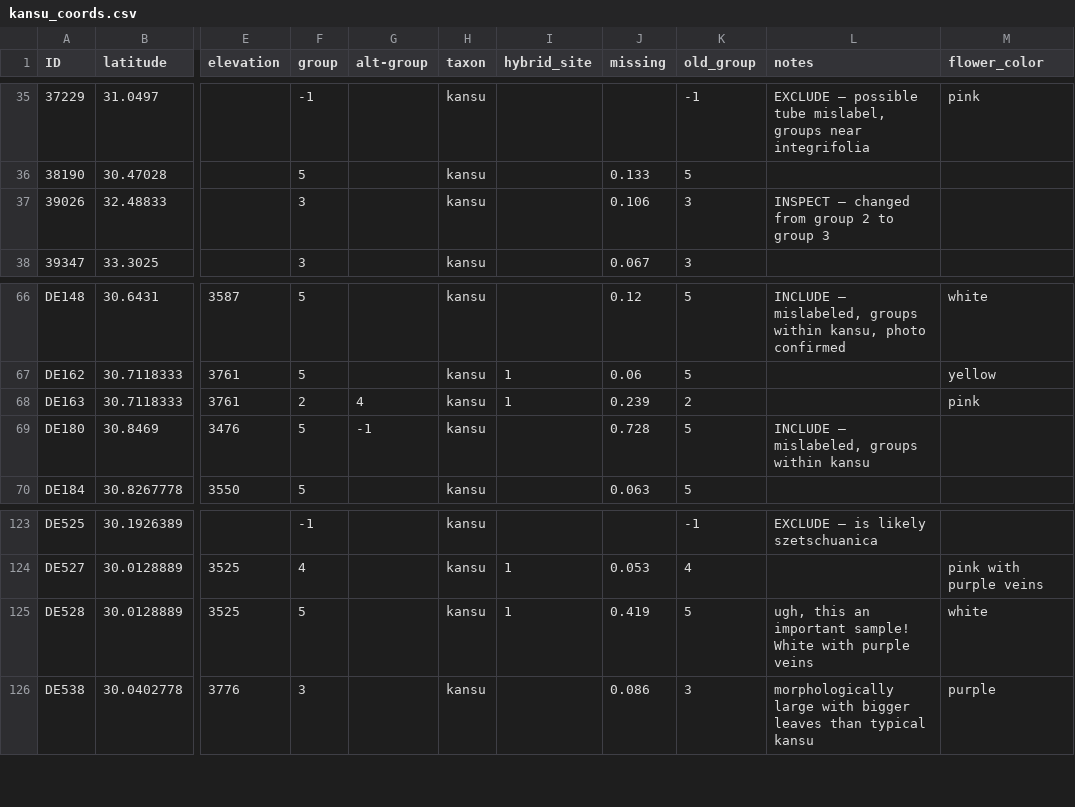
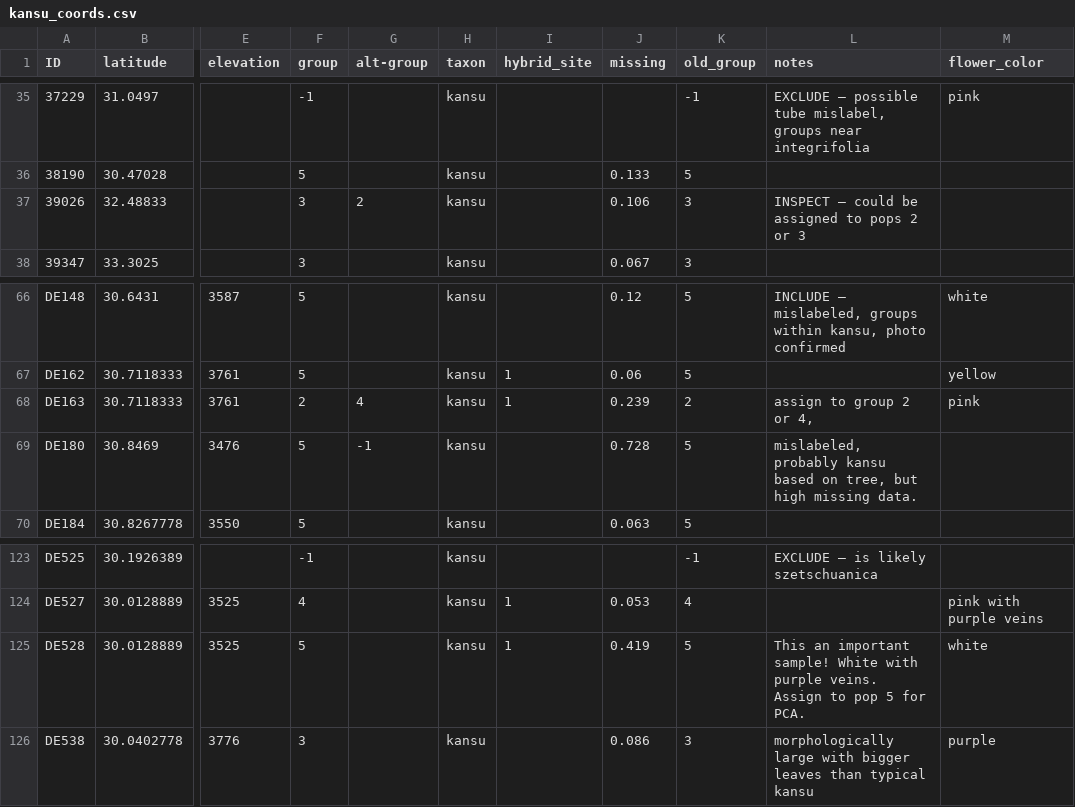
Before and after one commit to eaton-lab/pedicularis-phylog, a CSV file: data/coords/kansu_coords.csv, drawn as a sheet; only a part is shown, gaps mark what is left out; the diff names each change by its address in the sheet, - before the commit and + after, or states it on an @@ line.

Commit message:
kansu alt group updates

```diff
--- a/data/coords/kansu_coords.csv
+++ b/data/coords/kansu_coords.csv
-G37 (alt-group): (empty)
+G37 (alt-group): 2
-L37 (notes): INSPECT – changed from group 2 to group 3
+L37 (notes): INSPECT – could be assigned to pops 2 or 3
-L68 (notes): (empty)
+L68 (notes): assign to group 2 or 4,
-L69 (notes): INCLUDE – mislabeled, groups within kansu
+L69 (notes): mislabeled, probably kansu based on tree, but high missing data.
-L125 (notes): ugh, this an important sample! White with purple veins
+L125 (notes): This an important sample! White with purple veins. Assign to pop 5 for PCA.
```
